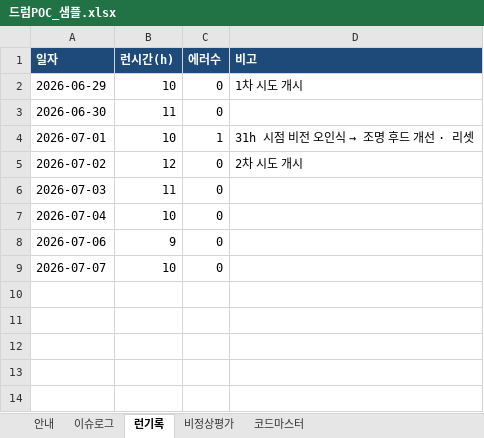
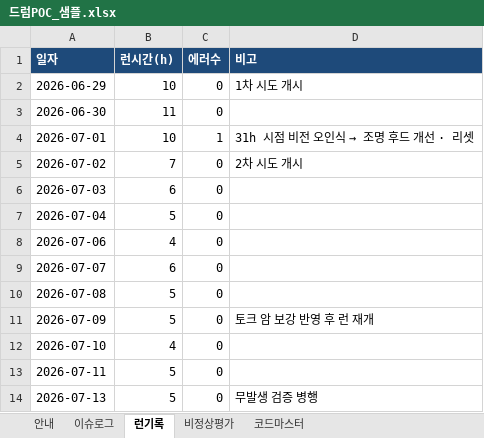
Before and after one commit to hdy-2382/SEC_FULL, an Excel workbook: data/projects/drum-poc/raw/드럼POC_샘플.xlsx, sheet 런기록, drawn as a sheet; values as stored, in another font and other column widths than the file's, no borders; the diff names each change by its address in the sheet, - before the commit and + after, or states it on an @@ line.

```diff
--- a/data/projects/drum-poc/raw/드럼POC_샘플.xlsx (sheet 런기록)
+++ b/data/projects/drum-poc/raw/드럼POC_샘플.xlsx (sheet 런기록)
-B5 (런시간(h)): 12
+B5 (런시간(h)): 7
-B6 (런시간(h)): 11
+B6 (런시간(h)): 6
-B7 (런시간(h)): 10
+B7 (런시간(h)): 5
-B8 (런시간(h)): 9
+B8 (런시간(h)): 4
-B9 (런시간(h)): 10
+B9 (런시간(h)): 6
+row 10: 2026-07-08 | 5 | 0
+row 11: 2026-07-09 | 5 | 0 | 토크 암 보강 반영 후 런 재개
+row 12: 2026-07-10 | 4 | 0
+row 13: 2026-07-11 | 5 | 0
+row 14: 2026-07-13 | 5 | 0 | 무발생 검증 병행
```
Also changed, not shown: data/projects/drum-mass/REPORT.xlsx, data/projects/drum-mass/raw/드럼양산평가_샘플.xlsx, 13 other files.
